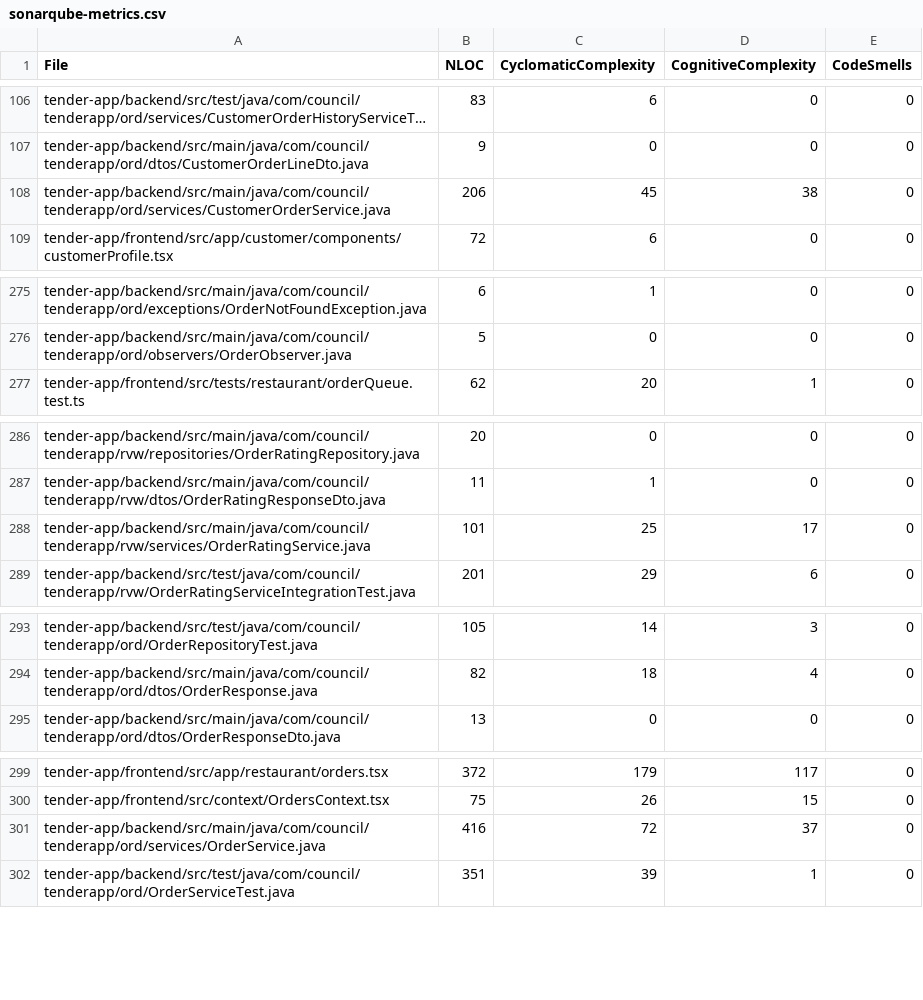
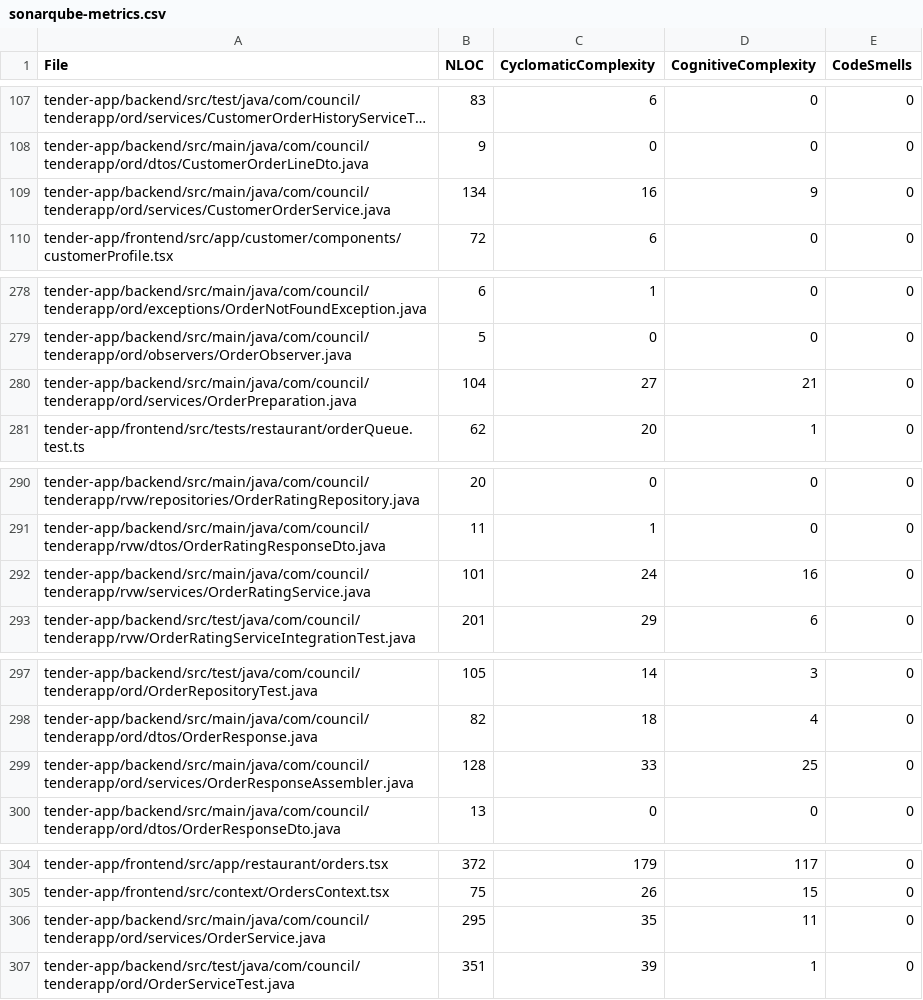
Before and after one commit to AnaisPerron/SOEN343-Council, a CSV file: docs/metrics/phase4/sonarqube-metrics.csv, drawn as a sheet; only a part is shown, gaps mark what is left out; long unchanged cells end in …; the diff covers the shown part only.

```diff
--- a/docs/metrics/phase4/sonarqube-metrics.csv
+++ b/docs/metrics/phase4/sonarqube-metrics.csv
@@ -107,3 +108,3 @@
 "tender-app/backend/src/main/java/com/council/tenderapp/ord/dtos/CustomerOrderLineDto.java","9","0","0","0"
-"tender-app/backend/src/main/java/com/council/tenderapp/ord/services/CustomerOrderService.java","206","45","38","0"
+"tender-app/backend/src/main/java/com/council/tenderapp/ord/services/CustomerOrderService.java","134","16","9","0"
 "tender-app/frontend/src/app/customer/components/customerProfile.tsx","72","6","0","0"
@@ -276,2 +279,3 @@
 "tender-app/backend/src/main/java/com/council/tenderapp/ord/observers/OrderObserver.java","5","0","0","0"
+"tender-app/backend/src/main/java/com/council/tenderapp/ord/services/OrderPreparation.java","104","27","21","0"
 "tender-app/frontend/src/tests/restaurant/orderQueue.test.ts","62","20","1","0"
@@ -287,3 +291,3 @@
 "tender-app/backend/src/main/java/com/council/tenderapp/rvw/dtos/OrderRatingResponseDto.java","11","1","0","0"
-"tender-app/backend/src/main/java/com/council/tenderapp/rvw/services/OrderRatingService.java","101","25","17","0"
+"tender-app/backend/src/main/java/com/council/tenderapp/rvw/services/OrderRatingService.java","101","24","16","0"
 "tender-app/backend/src/test/java/com/council/tenderapp/rvw/OrderRatingServiceIntegrationTest.java","201","29","6","0"
@@ -294,2 +298,3 @@
 "tender-app/backend/src/main/java/com/council/tenderapp/ord/dtos/OrderResponse.java","82","18","4","0"
+"tender-app/backend/src/main/java/com/council/tenderapp/ord/services/OrderResponseAssembler.java","128","33","25","0"
 "tender-app/backend/src/main/java/com/council/tenderapp/ord/dtos/OrderResponseDto.java","13","0","0","0"
@@ -300,3 +305,3 @@
 "tender-app/frontend/src/context/OrdersContext.tsx","75","26","15","0"
-"tender-app/backend/src/main/java/com/council/tenderapp/ord/services/OrderService.java","416","72","37","0"
+"tender-app/backend/src/main/java/com/council/tenderapp/ord/services/OrderService.java","295","35","11","0"
 "tender-app/backend/src/test/java/com/council/tenderapp/ord/OrderServiceTest.java","351","39","1","0"
```
Also changed, not shown: 7 added rows and 8 edited cells elsewhere in this file, 4 other files.
